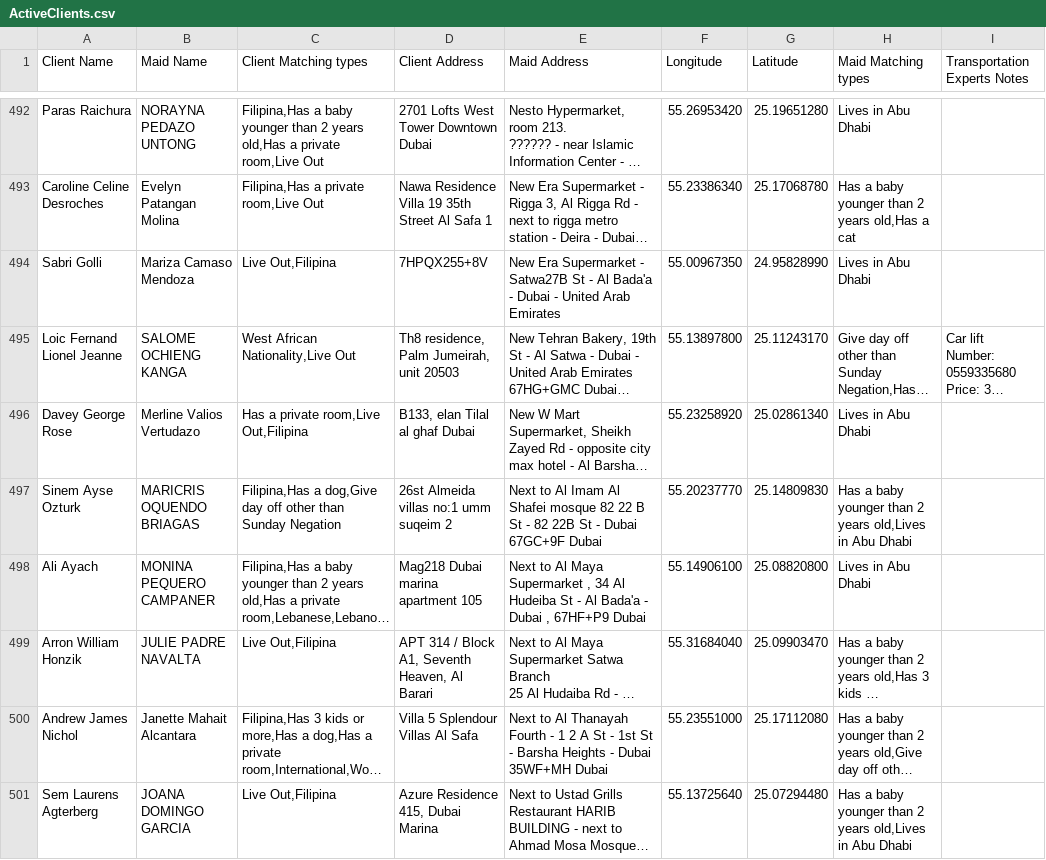
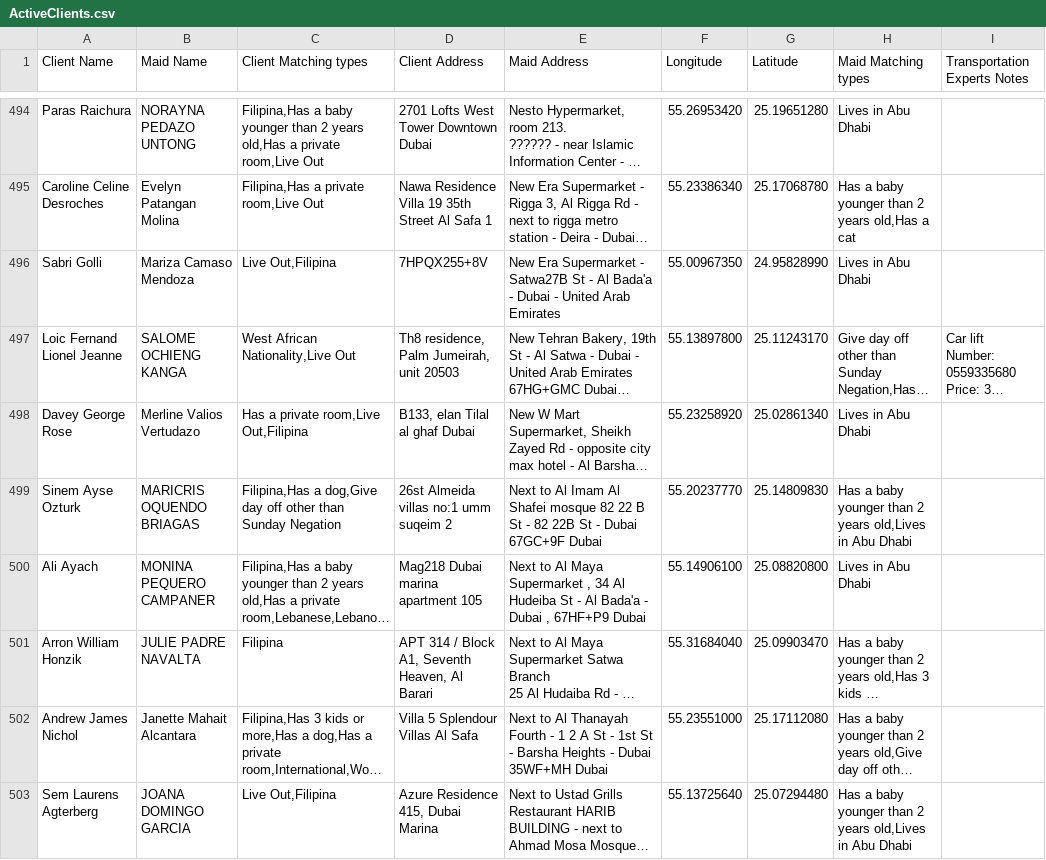
Before and after one commit to charbelchdid/map, a CSV file: ActiveClients.csv, drawn as a sheet; only a part is shown, gaps mark what is left out; long unchanged cells end in …; addresses are those after the commit; the diff covers the shown part only; the diff names each change by its address in the sheet, - before the commit and + after, or states it on an @@ line.

Commit message:
Update Live-out Clients Tracking   AVAILABLE CSV on 2025-05-24T21:52:39.355Z

```diff
--- a/ActiveClients.csv
+++ b/ActiveClients.csv
-C501 (Client Matching types): Live Out,Filipina
+C501 (Client Matching types): Filipina
```
Also changed, not shown: 5 added rows, 1 removed row and 4 edited cells elsewhere in this file.
